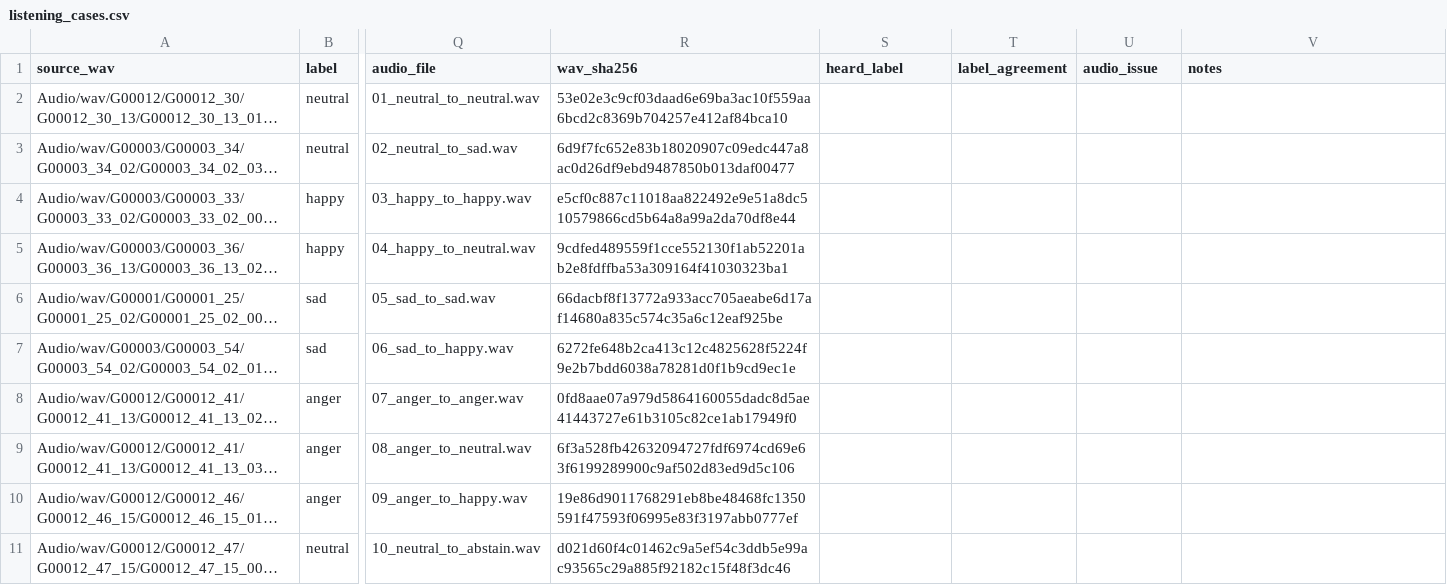
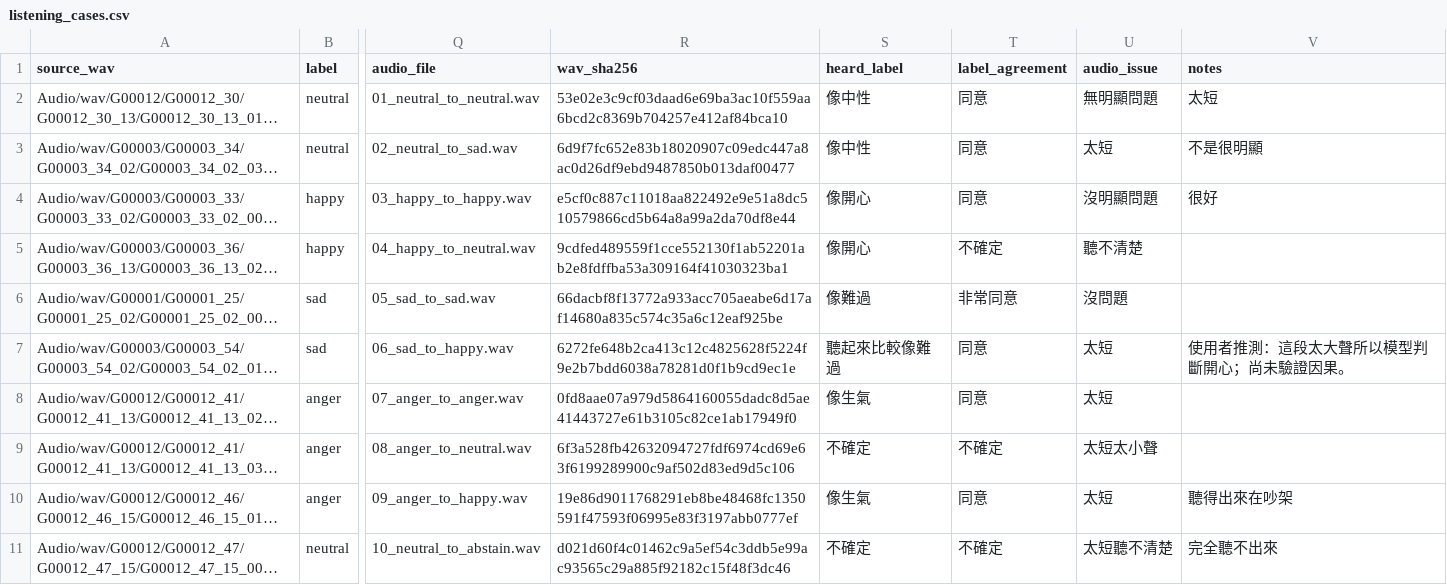
Before and after one commit to QAQBlaze0827/Multimodal-Recognition, a CSV file: data/reports/emotiontalk_validation_diagnostics_20261015_v1/listening_cases.csv, drawn as a sheet; only a part is shown, gaps mark what is left out; long unchanged cells end in …; the diff names each change by its address in the sheet, - before the commit and + after, or states it on an @@ line.

Commit message:
docs: record manual listening feedback for EmotionTalk

```diff
--- a/data/reports/emotiontalk_validation_diagnostics_20261015_v1/listening_cases.csv
+++ b/data/reports/emotiontalk_validation_diagnostics_20261015_v1/listening_cases.csv
-S2:S3 (heard_label): (empty)
+S2:S3 (heard_label): 像中性
-T2:T4 (label_agreement): (empty)
+T2:T4 (label_agreement): 同意
-U2 (audio_issue): (empty)
+U2 (audio_issue): 無明顯問題
-V2 (notes): (empty)
+V2 (notes): 太短
-U3 (audio_issue): (empty)
+U3 (audio_issue): 太短
-V3 (notes): (empty)
+V3 (notes): 不是很明顯
-S4:S5 (heard_label): (empty)
+S4:S5 (heard_label): 像開心
-U4 (audio_issue): (empty)
+U4 (audio_issue): 沒明顯問題
-V4 (notes): (empty)
+V4 (notes): 很好
-T5 (label_agreement): (empty)
+T5 (label_agreement): 不確定
-U5 (audio_issue): (empty)
+U5 (audio_issue): 聽不清楚
-S6 (heard_label): (empty)
+S6 (heard_label): 像難過
-T6 (label_agreement): (empty)
+T6 (label_agreement): 非常同意
-U6 (audio_issue): (empty)
+U6 (audio_issue): 沒問題
-S7 (heard_label): (empty)
+S7 (heard_label): 聽起來比較像難過
-T7:T8 (label_agreement): (empty)
+T7:T8 (label_agreement): 同意
-U7:U8 (audio_issue): (empty)
+U7:U8 (audio_issue): 太短
-V7 (notes): (empty)
+V7 (notes): 使用者推測：這段太大聲所以模型判斷開心；尚未驗證因果。
-S8 (heard_label): (empty)
+S8 (heard_label): 像生氣
-S9 (heard_label): (empty)
+S9 (heard_label): 不確定
-T9 (label_agreement): (empty)
+T9 (label_agreement): 不確定
-U9 (audio_issue): (empty)
+U9 (audio_issue): 太短太小聲
-S10 (heard_label): (empty)
+S10 (heard_label): 像生氣
-T10 (label_agreement): (empty)
+T10 (label_agreement): 同意
-U10 (audio_issue): (empty)
+U10 (audio_issue): 太短
-V10 (notes): (empty)
+V10 (notes): 聽得出來在吵架
-S11 (heard_label): (empty)
+S11 (heard_label): 不確定
-T11 (label_agreement): (empty)
+T11 (label_agreement): 不確定
-U11 (audio_issue): (empty)
+U11 (audio_issue): 太短聽不清楚
-V11 (notes): (empty)
+V11 (notes): 完全聽不出來
```
Also changed, not shown: 1 other file.
